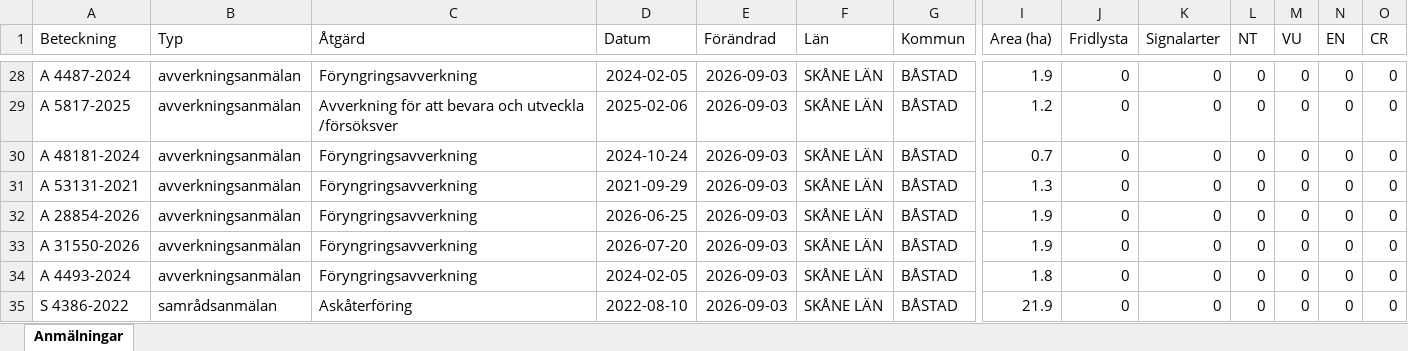
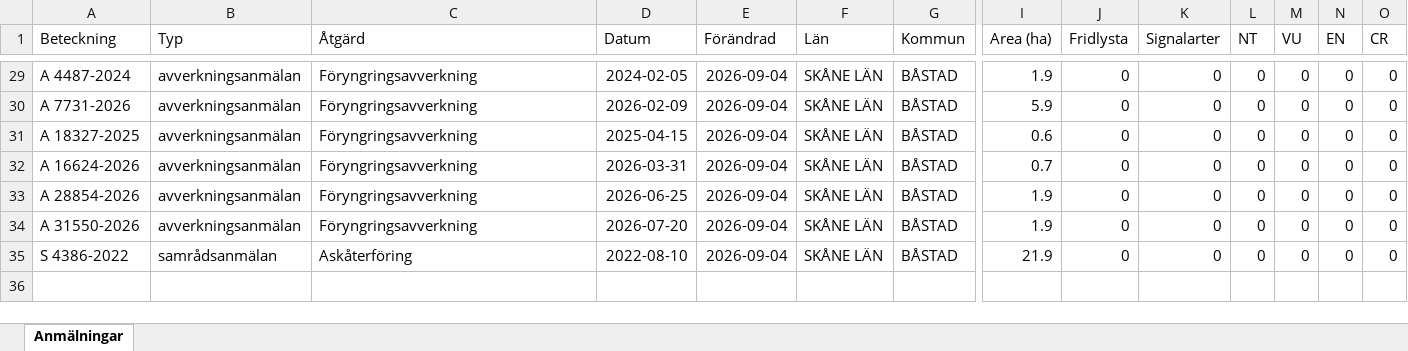
Before and after one commit to klasma/Logging_1278, an Excel workbook: Översikt BÅSTAD.xlsx, sheet Anmälningar, drawn as a sheet; only a part is shown, gaps mark what is left out; values as stored, in another font and other column widths than the file's, no borders; removed rows and columns are numbered as before the commit, all else as after; rows hold the shown columns only; the diff covers the shown part only; the diff names each change by its address in the sheet, - before the commit and + after, or states it on an @@ line.

```diff
--- a/Översikt BÅSTAD.xlsx (sheet Anmälningar)
+++ b/Översikt BÅSTAD.xlsx (sheet Anmälningar)
-E29:E34 (Förändrad): 2026-09-03
+E29:E34 (Förändrad): 2026-09-04
-A30 (Beteckning): A 5817-2025
+A30 (Beteckning): A 7731-2026
-C30 (Åtgärd): Avverkning för att bevara och utveckla /försöksver
+C30 (Åtgärd): Föryngringsavverkning
-D30 (Datum): 2025-02-06
+D30 (Datum): 2026-02-09
-I30 (Area (ha)): 1.2
+I30 (Area (ha)): 5.9
-A31 (Beteckning): A 48181-2024
+A31 (Beteckning): A 18327-2025
-D31 (Datum): 2024-10-24
+D31 (Datum): 2025-04-15
-I31 (Area (ha)): 0.7
+I31 (Area (ha)): 0.6
-A32 (Beteckning): A 53131-2021
+A32 (Beteckning): A 16624-2026
-D32 (Datum): 2021-09-29
+D32 (Datum): 2026-03-31
-I32 (Area (ha)): 1.3
+I32 (Area (ha)): 0.7
-row 34: A 4493-2024 | avverkningsanmälan | Föryngringsavverkning | 2024-02-05 | 2026-09-03 | SKÅNE LÄN | BÅSTAD | 1.8 | 0 | 0 | 0 | 0 | 0 | 0
-E35 (Förändrad): 2026-09-03
+E35 (Förändrad): 2026-09-04
```
Also changed, not shown: 2 added rows, 1 removed row and 82 edited cells elsewhere in this sheet, artfynd/A 1782-2024 artfynd.xlsx, artfynd/A 18332-2025 artfynd.xlsx, 57 other files.
